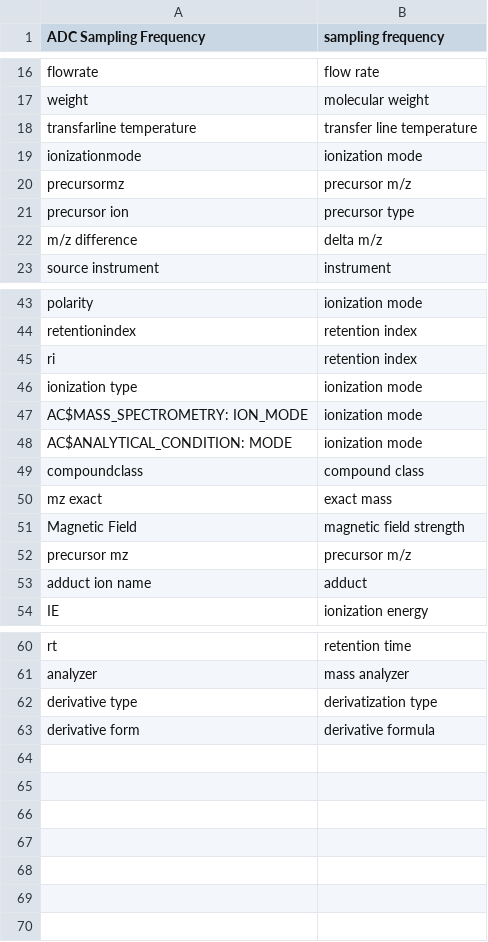
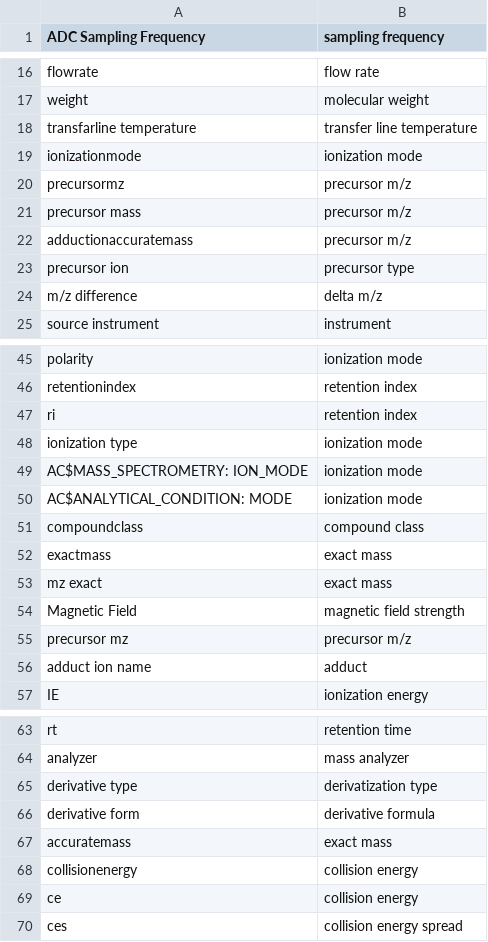
Before and after one commit to metabolomics-us/mona, a TSV file: backend/core/curation/src/main/resources/mona-metadata-synonyms.tsv, drawn as a sheet; only a part is shown, gaps mark what is left out; the diff names each change by its address in the sheet, - before the commit and + after, or states it on an @@ line.

Commit message:
added additional metadata name synonyms for curation
Former-commit-id: 61ee9a25305f94df01276a95ef055f7b7e34ec96

```diff
--- a/backend/core/curation/src/main/resources/mona-metadata-synonyms.tsv
+++ b/backend/core/curation/src/main/resources/mona-metadata-synonyms.tsv
+row 21: precursor mass | precursor m/z
+row 22: adductionaccuratemass | precursor m/z
+row 52: exactmass | exact mass
+row 67: accuratemass | exact mass
+row 68: collisionenergy | collision energy
+row 69: ce | collision energy
+row 70: ces | collision energy spread
```
